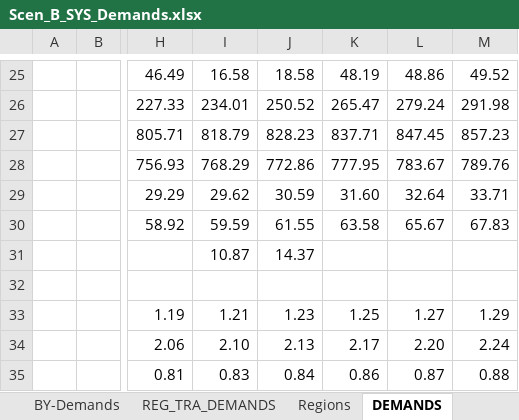
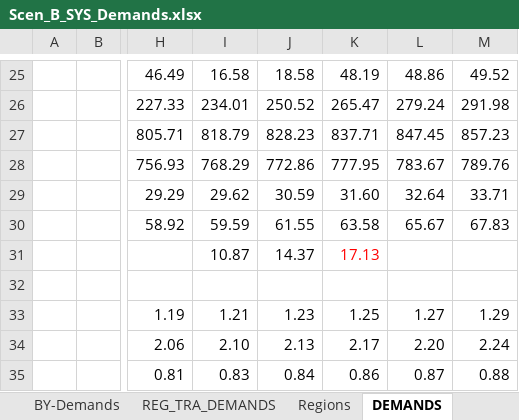
Before and after one commit to MaREI-EPMG/times-ireland-model, an Excel workbook: SuppXLS/Scen_B_SYS_Demands.xlsx, sheet DEMANDS, drawn as a sheet; only a part is shown, gaps mark what is left out; values as stored, in another font and other column widths than the file's, no borders; the diff names each change by its address in the sheet, - before the commit and + after, or states it on an @@ line.

Commit message:
Calculate 2022 value for DC demand

```diff
--- a/SuppXLS/Scen_B_SYS_Demands.xlsx (sheet DEMANDS)
+++ b/SuppXLS/Scen_B_SYS_Demands.xlsx (sheet DEMANDS)
-K31: (empty)
+K31: 17.13
```
